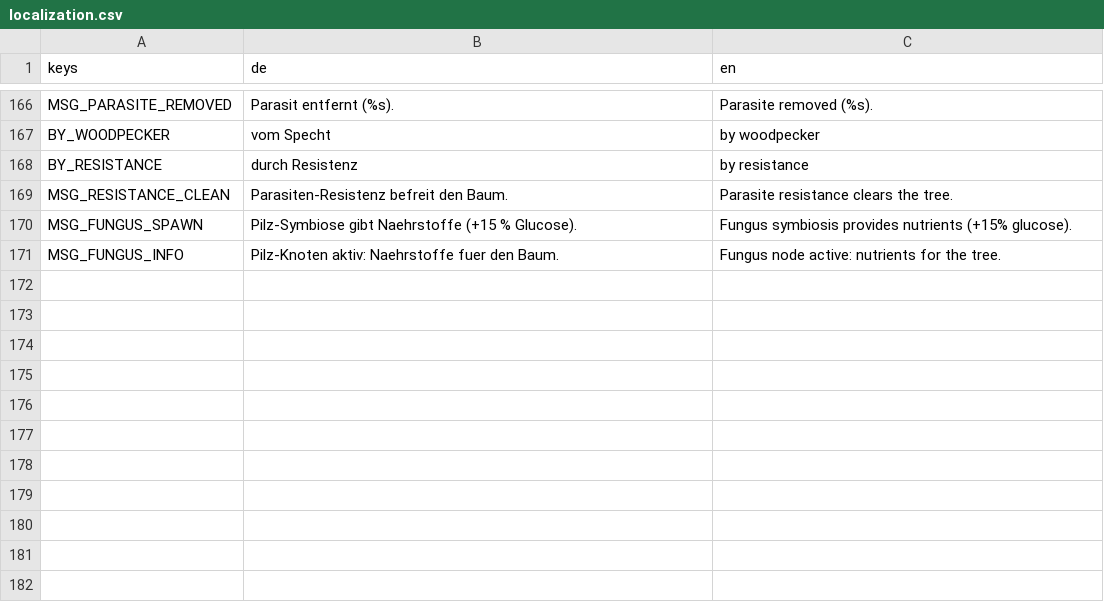
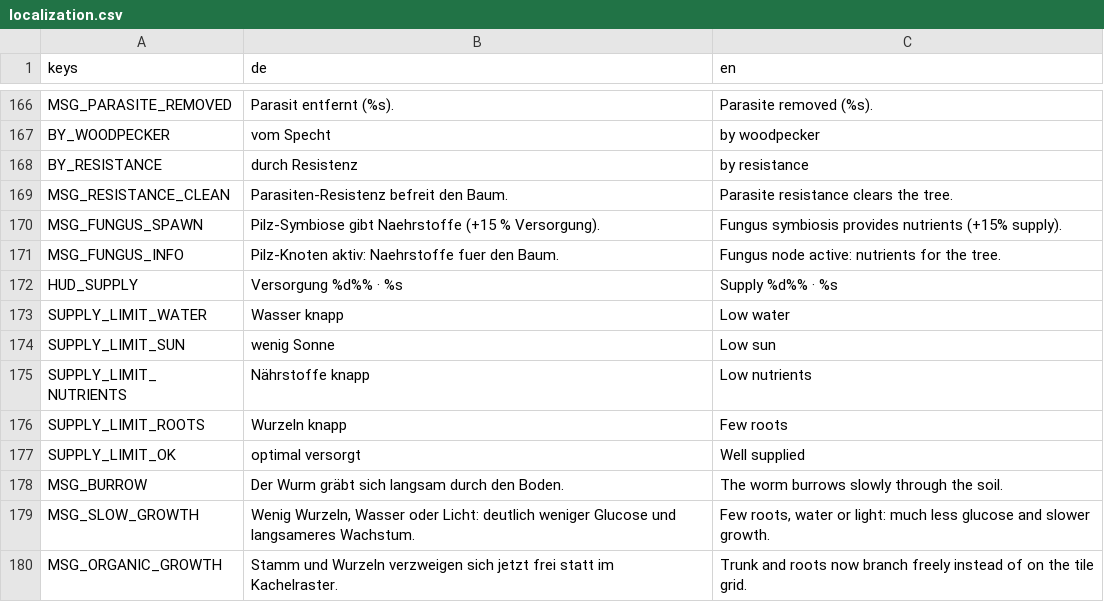
Before and after one commit to vboringer-bit/Waldspiel, a CSV file: data/localization.csv, drawn as a sheet; only a part is shown, gaps mark what is left out.

Commit message:
REVISION 5 — organisches Wachstum & Bodenleben
Würmer graben 20-120 px unter der Erde langsam mit Gang-Spuren; Wurm 12 px / Ameise 9 px. Bäume: 28 freie Wuchsschritte x 17 px = 476 px, bis zu 72 Wurzelsegmente, GLUCOSE_PACE 0.2 und versorgungsabhängige Wuchskraft. Glucose multipliziert Wasser, Sonne, echte Bodennährstoffe und Wurzelmasse; eine winzige Wurzel erzeugt und wächst deutlich weniger. Stamm, Äste und Wurzeln sind deterministische Freiform-Kurven mit Hyphen (Mycelarium-Stil), während 16px-Tile-Logik für Wasser/Klick/Save erhalten bleibt. 11/11 Smokes, 377 OK-Zeilen, 0 Fehler; 6 Renders, Berichte, Protokoll und ZIP aus frischem Extrakt verifiziert.

```diff
--- a/data/localization.csv
+++ b/data/localization.csv
@@ -169,3 +169,12 @@ BY_RESISTANCE,durch Resistenz,by resistance
 MSG_RESISTANCE_CLEAN,Parasiten-Resistenz befreit den Baum.,Parasite resistance clears the tree.
-MSG_FUNGUS_SPAWN,Pilz-Symbiose gibt Naehrstoffe (+15 % Glucose).,Fungus symbiosis provides nutrients (+15% glucose).
+MSG_FUNGUS_SPAWN,Pilz-Symbiose gibt Naehrstoffe (+15 % Versorgung).,Fungus symbiosis provides nutrients (+15% supply).
 MSG_FUNGUS_INFO,Pilz-Knoten aktiv: Naehrstoffe fuer den Baum.,Fungus node active: nutrients for the tree.
+HUD_SUPPLY,Versorgung %d%% · %s,Supply %d%% · %s
+SUPPLY_LIMIT_WATER,Wasser knapp,Low water
+SUPPLY_LIMIT_SUN,wenig Sonne,Low sun
+SUPPLY_LIMIT_NUTRIENTS,Nährstoffe knapp,Low nutrients
+SUPPLY_LIMIT_ROOTS,Wurzeln knapp,Few roots
+SUPPLY_LIMIT_OK,optimal versorgt,Well supplied
+MSG_BURROW,Der Wurm gräbt sich langsam durch den Boden.,The worm burrows slowly through the soil.
+MSG_SLOW_GROWTH,"Wenig Wurzeln, Wasser oder Licht: deutlich weniger Glucose und langsameres Wachstum.","Few roots, water or light: much less glucose and slower growth."
+MSG_ORGANIC_GROWTH,Stamm und Wurzeln verzweigen sich jetzt frei statt im Kachelraster.,Trunk and roots now branch freely instead of on the tile grid.
```
Also changed, not shown: 30 other files.
